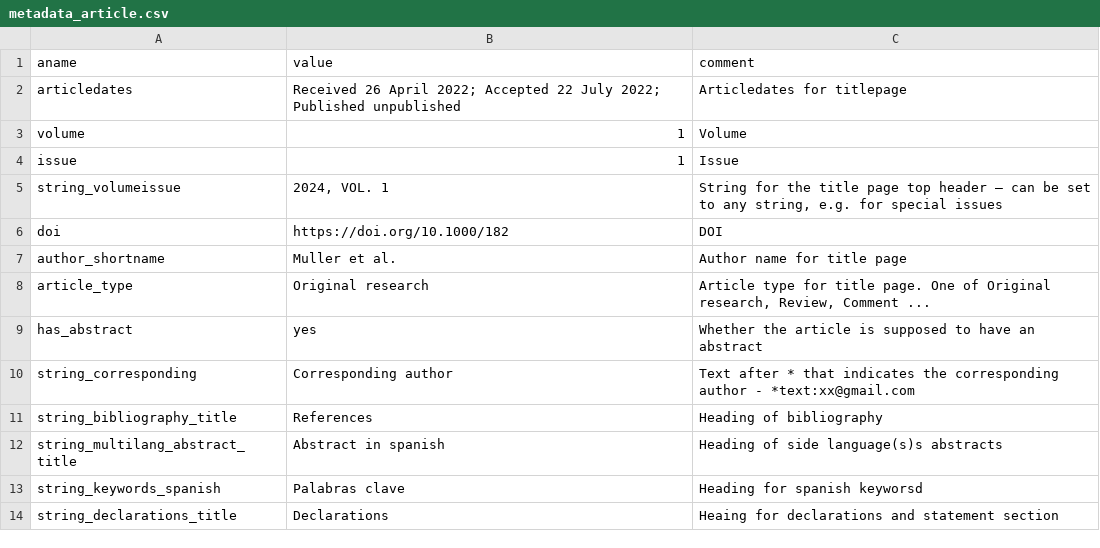
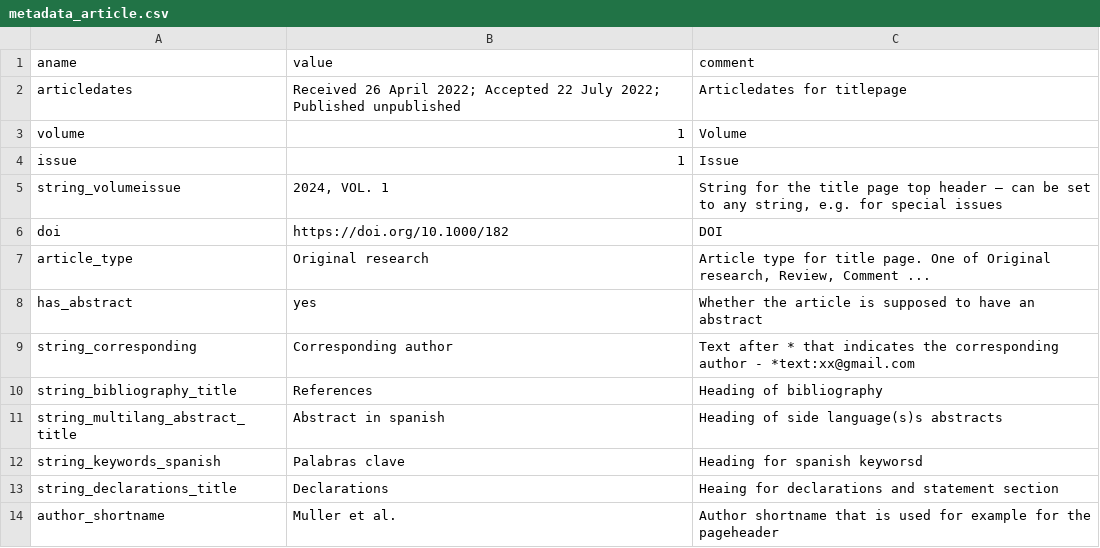
Before and after one commit to kdevkdev/pdfRotuce, a CSV file: inst/template_jcsh/metadata_article.csv, drawn as a sheet.

```diff
--- a/inst/template_jcsh/metadata_article.csv
+++ b/inst/template_jcsh/metadata_article.csv
@@ -6,3 +6,2 @@ string_volumeissue,"2024, VOL. 1","String for the title page top header – can
 doi,https://doi.org/10.1000/182,DOI
-author_shortname,Muller et al. ,Author name for title page
 article_type,Original research,"Article type for title page. One of Original research, Review, Comment ..."
@@ -14 +13,2 @@ string_keywords_spanish,Palabras clave, Heading for spanish keyworsd
 string_declarations_title,Declarations, Heaing for declarations and statement section
+author_shortname,Muller et al., Author shortname that is used for example for the pageheader
```
Also changed, not shown: inst/template_jcsh/metadata_editorial.csv.
